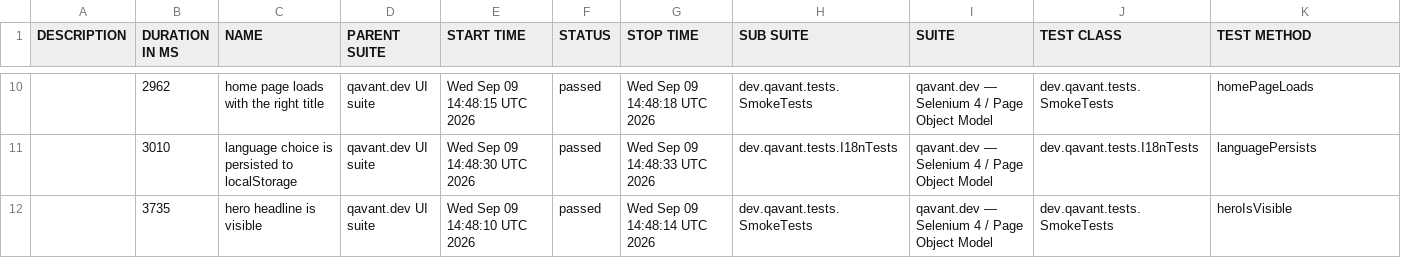
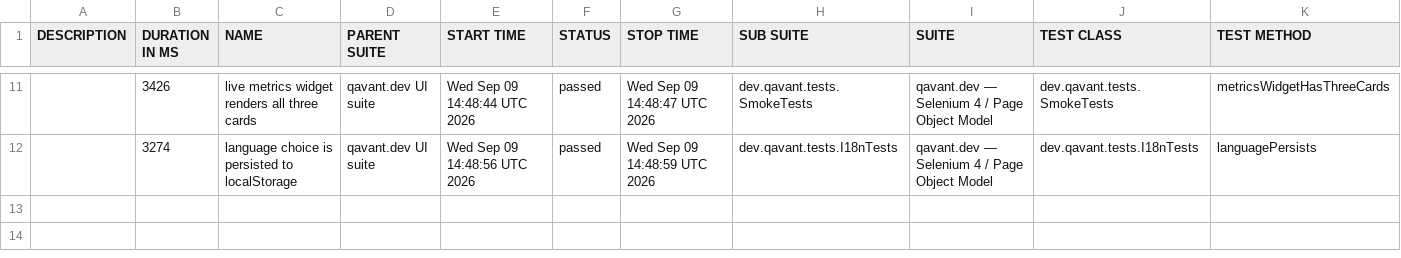
Before and after one commit to peterolah-qa/qavant-selenium, a CSV file: data/suites.csv, drawn as a sheet; only a part is shown, gaps mark what is left out; the diff covers the shown part only.

```diff
--- a/data/suites.csv
+++ b/data/suites.csv
@@ -10,3 +11,2 @@
-"","2962","home page loads with the right title","qavant.dev UI suite","Wed Sep 09 14:48:15 UTC 2026","passed","Wed Sep 09 14:48:18 UTC 2026","dev.qavant.tests.SmokeTests","qavant.dev — Selenium 4 / Page Object Model","dev.qavant.tests.SmokeTests","homePageLoads"
-"","3010","language choice is persisted to localStorage","qavant.dev UI suite","Wed Sep 09 14:48:30 UTC 2026","passed","Wed Sep 09 14:48:33 UTC 2026","dev.qavant.tests.I18nTests","qavant.dev — Selenium 4 / Page Object Model","dev.qavant.tests.I18nTests","languagePersists"
-"","3735","hero headline is visible","qavant.dev UI suite","Wed Sep 09 14:48:10 UTC 2026","passed","Wed Sep 09 14:48:14 UTC 2026","dev.qavant.tests.SmokeTests","qavant.dev — Selenium 4 / Page Object Model","dev.qavant.tests.SmokeTests","heroIsVisible"
+"","3426","live metrics widget renders all three cards","qavant.dev UI suite","Wed Sep 09 14:48:44 UTC 2026","passed","Wed Sep 09 14:48:47 UTC 2026","dev.qavant.tests.SmokeTests","qavant.dev — Selenium 4 / Page Object Model","dev.qavant.tests.SmokeTests","metricsWidgetHasThreeCards"
+"","3274","language choice is persisted to localStorage","qavant.dev UI suite","Wed Sep 09 14:48:56 UTC 2026","passed","Wed Sep 09 14:48:59 UTC 2026","dev.qavant.tests.I18nTests","qavant.dev — Selenium 4 / Page Object Model","dev.qavant.tests.I18nTests","languagePersists"
```
Also changed, not shown: 3 added rows, 2 removed rows and 26 edited cells elsewhere in this file, 40 other files.
